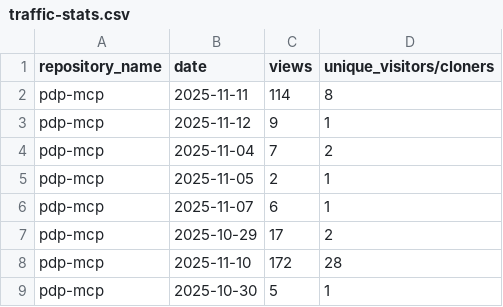
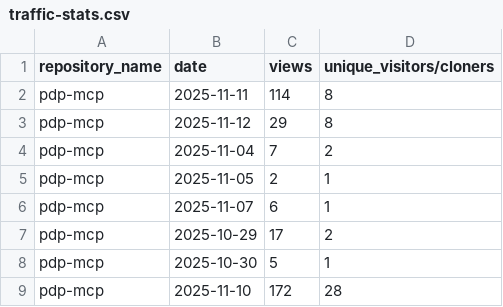
Before and after one commit to jpmorgan-payments/pdp-mcp, a CSV file: metrics/traffic-stats.csv, drawn as a sheet.

```diff
--- a/metrics/traffic-stats.csv
+++ b/metrics/traffic-stats.csv
@@ -2,3 +2,3 @@ repository_name,date,views,unique_visitors/cloners
 pdp-mcp,2025-11-11,114,8
-pdp-mcp,2025-11-12,9,1
+pdp-mcp,2025-11-12,29,8
 pdp-mcp,2025-11-04,7,2
@@ -7,3 +7,3 @@ pdp-mcp,2025-11-07,6,1
 pdp-mcp,2025-10-29,17,2
+pdp-mcp,2025-10-30,5,1
 pdp-mcp,2025-11-10,172,28
-pdp-mcp,2025-10-30,5,1
```
Also changed, not shown: metrics/traffic-stats-sorted.csv, 2 other files.
